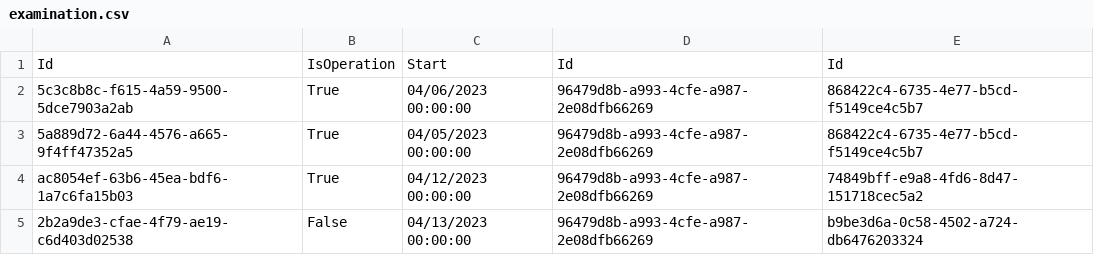
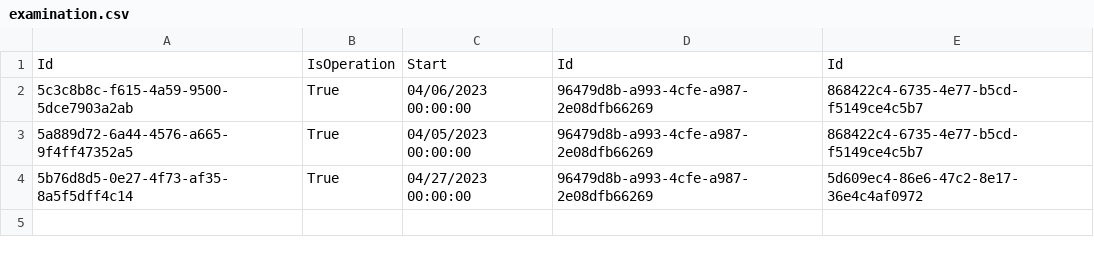
Before and after one commit to BulatovicBalsa/sims-project, a CSV file: Hospital/Data/examination.csv, drawn as a sheet.

```diff
--- a/Hospital/Data/examination.csv
+++ b/Hospital/Data/examination.csv
@@ -3,3 +3,2 @@ Id,IsOperation,Start,Id,Id
 5a889d72-6a44-4576-a665-9f4ff47352a5,True,04/05/2023 00:00:00,96479d8b-a993-4cfe-a987-2e08dfb66269,868422c4-6735-4e77-b5cd-f5149ce4c5b7
-ac8054ef-63b6-45ea-bdf6-1a7c6fa15b03,True,04/12/2023 00:00:00,96479d8b-a993-4cfe-a987-2e08dfb66269,74849bff-e9a8-4fd6-8d47-151718cec5a2
-2b2a9de3-cfae-4f79-ae19-c6d403d02538,False,04/13/2023 00:00:00,96479d8b-a993-4cfe-a987-2e08dfb66269,b9be3d6a-0c58-4502-a724-db6476203324
+5b76d8d5-0e27-4f73-af35-8a5f5dff4c14,True,04/27/2023 00:00:00,96479d8b-a993-4cfe-a987-2e08dfb66269,5d609ec4-86e6-47c2-8e17-36e4c4af0972
```
Also changed, not shown: Hospital/Data/patients.csv, 1 other file.
